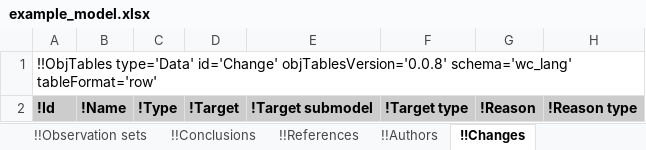
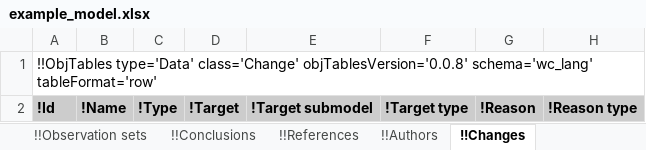
Before and after one commit to KarrLab/intro_to_wc_modeling, an Excel workbook: intro_to_wc_modeling/wc_modeling/wc_lang_tutorial/examples/example_model.xlsx, sheet !!Changes, drawn as a sheet; only a part is shown; values as stored, in another font and other column widths than the file's, no borders; the diff names each change by its address in the sheet, - before the commit and + after, or states it on an @@ line.

Commit message:
updating for changes to obj_tables

```diff
--- a/intro_to_wc_modeling/wc_modeling/wc_lang_tutorial/examples/example_model.xlsx (sheet !!Changes)
+++ b/intro_to_wc_modeling/wc_modeling/wc_lang_tutorial/examples/example_model.xlsx (sheet !!Changes)
-A1: !!ObjTables type='Data' id='Change' objTablesVersion='0.0.8' schema='wc_lang'…
+A1: !!ObjTables type='Data' class='Change' objTablesVersion='0.0.8' schema='wc_lang'…
```
Also changed, not shown: sheet !!Authors, sheet !!Environment, sheet !!Taxon, sheet !!Observables, sheet !!Stop conditions, sheet !!dFBA objective reactions, 16 more sheets.
